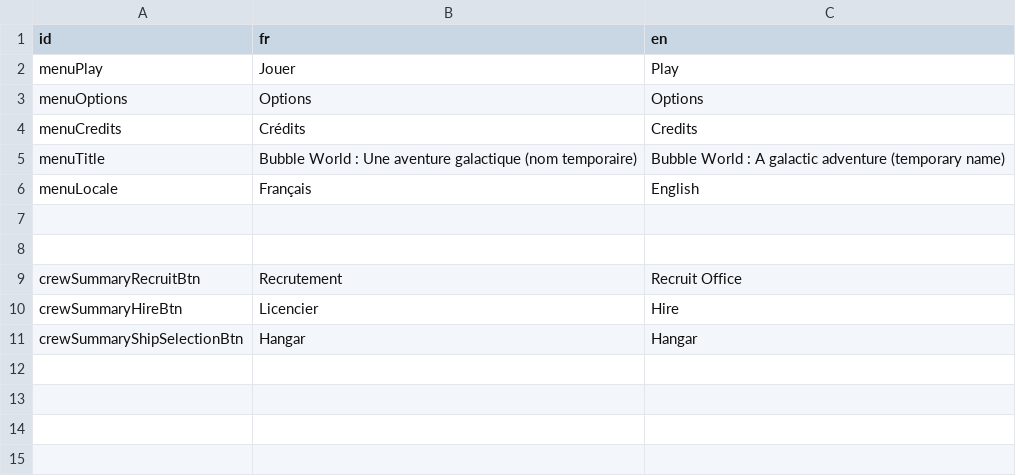
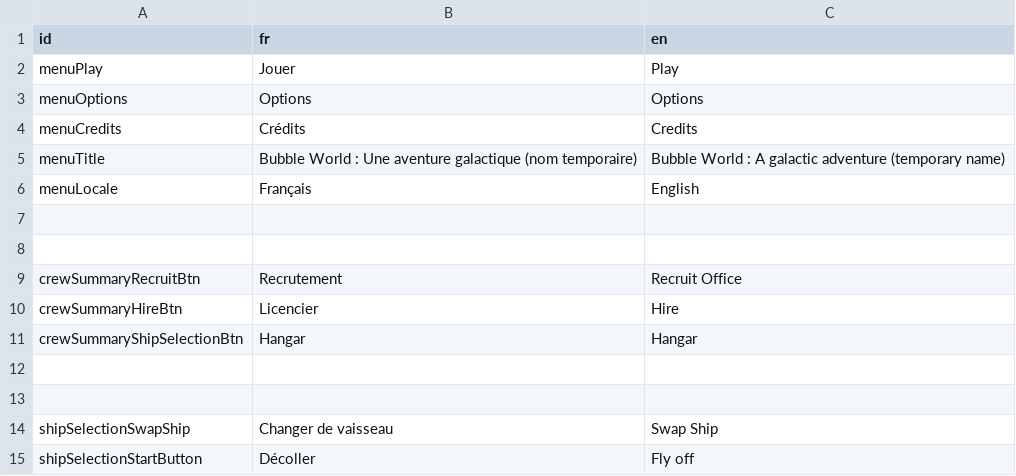
Before and after one commit to Breakfasttt/bgq, a CSV file: project/assets/datas/localization/menu.csv, drawn as a sheet; the diff names each change by its address in the sheet, - before the commit and + after, or states it on an @@ line.

Commit message:
* polish ship selection

```diff
--- a/project/assets/datas/localization/menu.csv
+++ b/project/assets/datas/localization/menu.csv
+row 12: (empty)
+row 13: (empty)
+row 14: shipSelectionSwapShip | Changer de vaisseau | Swap Ship
+row 15: shipSelectionStartButton | Décoller | Fly off
```
Also changed, not shown: 4 other files.
